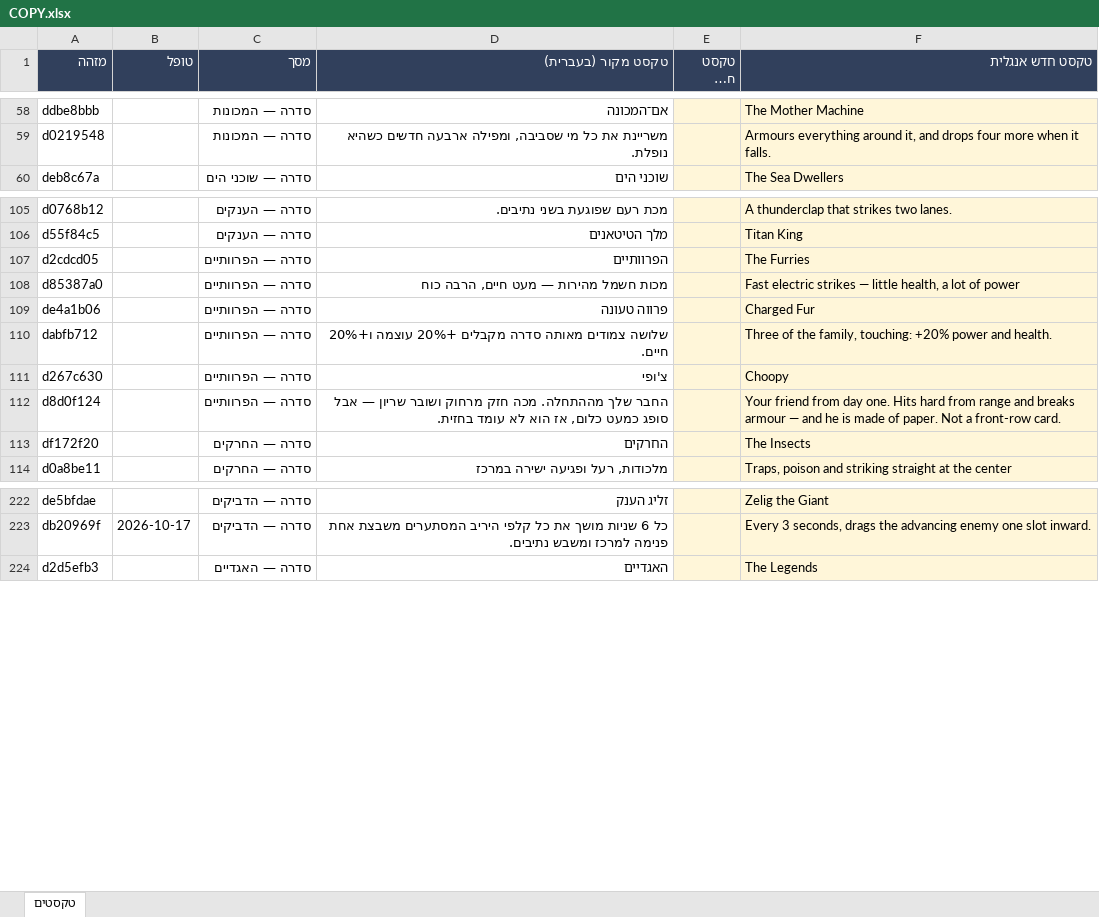
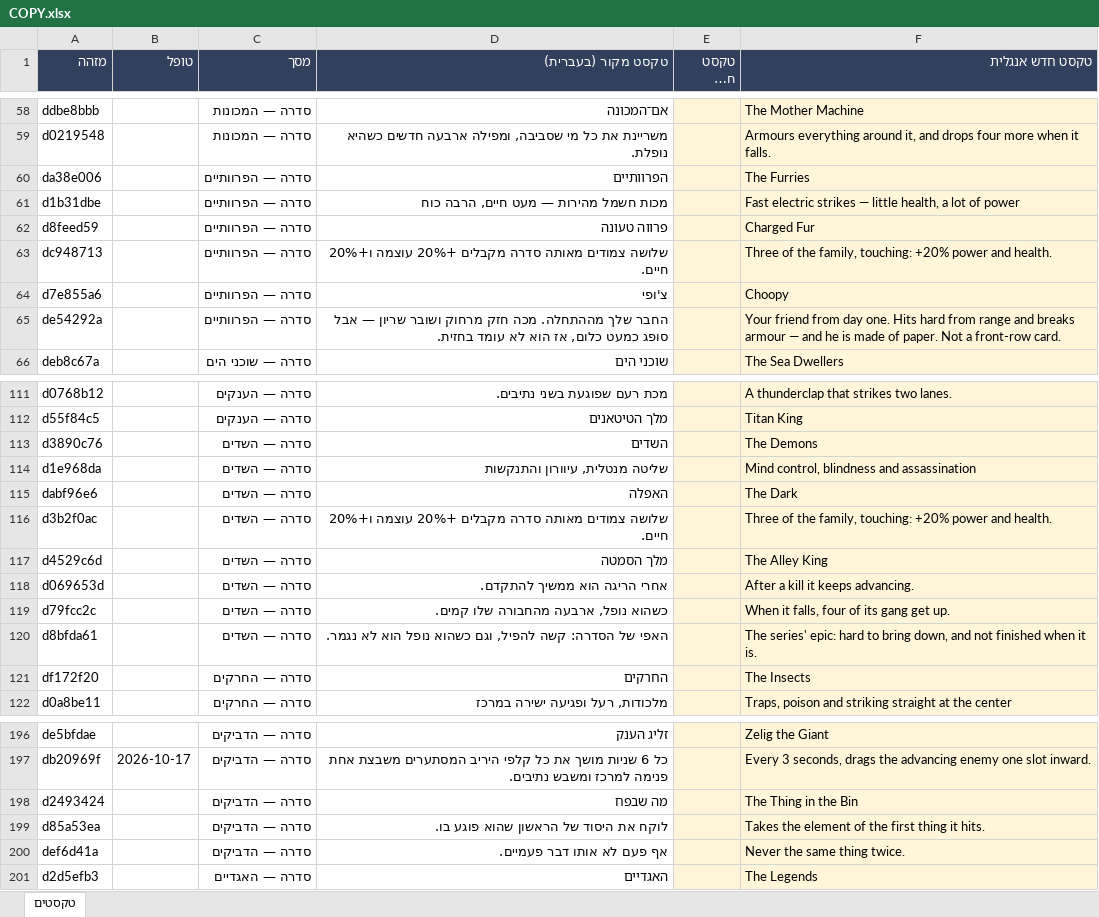
Before and after one commit to UncleOr/amanda, an Excel workbook: docs/COPY.xlsx, sheet טקסטים, drawn as a sheet; only a part is shown, gaps mark what is left out; long unchanged cells end in …; values as stored, in another font and other column widths than the file's, no borders; removed rows and columns are numbered as before the commit, all else as after; the diff covers the shown part only; the diff names each change by its address in the sheet, - before the commit and + after, or states it on an @@ line.

```diff
--- a/docs/COPY.xlsx (sheet טקסטים)
+++ b/docs/COPY.xlsx (sheet טקסטים)
+row 60: da38e006 |  | סדרה — הפרוותיים | הפרוותיים |  | The Furries
+row 61: d1b31dbe |  | סדרה — הפרוותיים | מכות חשמל מהירות — מעט חיים, הרבה כוח |  | Fast electric strikes — little health, a lot of power
+row 62: d8feed59 |  | סדרה — הפרוותיים | פרווה טעונה |  | Charged Fur
+row 63: dc948713 |  | סדרה — הפרוותיים | שלושה צמודים מאותה סדרה מקבלים +20% עוצמה ו+20% חיים. |  | Three of the family, touching: +20% power and health.
+row 64: d7e855a6 |  | סדרה — הפרוותיים | צ'ופי |  | Choopy
+row 65: de54292a |  | סדרה — הפרוותיים | החבר שלך מההתחלה. מכה חזק מרחוק ושובר שריון — אבל סופג כמעט כלום, אז הוא לא עומד בחזית. |  | Your friend from day one. Hits hard from range and breaks armour — and he is made of paper. Not a front-row card.
-row 107: d2cdcd05 |  | סדרה — הפרוותיים | הפרוותיים |  | The Furries
-row 108: d85387a0 |  | סדרה — הפרוותיים | מכות חשמל מהירות — מעט חיים, הרבה כוח |  | Fast electric strikes — little health, a lot of power
-row 109: de4a1b06 |  | סדרה — הפרוותיים | פרווה טעונה |  | Charged Fur
+row 113: d3890c76 |  | סדרה — השדים | השדים |  | The Demons
+row 114: d1e968da |  | סדרה — השדים | שליטה מנטלית, עיוורון והתנקשות |  | Mind control, blindness and assassination
+row 115: dabf96e6 |  | סדרה — השדים | האפלה |  | The Dark
-A116 (מזהה): dabfb712
+A116 (מזהה): d3b2f0ac
-C116 (מסך): סדרה — הפרוותיים
+C116 (מסך): סדרה — השדים
-row 111: d267c630 |  | סדרה — הפרוותיים | צ'ופי |  | Choopy
-row 112: d8d0f124 |  | סדרה — הפרוותיים | החבר שלך מההתחלה. מכה חזק מרחוק ושובר שריון — אבל סופג כמעט כלום, אז הוא לא עומד בחזית. |  | Your friend from day one. Hits hard from range and breaks armour — and he is made of paper. Not a front-row card.
+row 117: d4529c6d |  | סדרה — השדים | מלך הסמטה |  | The Alley King
+row 118: d069653d |  | סדרה — השדים | אחרי הריגה הוא ממשיך להתקדם. |  | After a kill it keeps advancing.
+row 119: d79fcc2c |  | סדרה — השדים | כשהוא נופל, ארבעה מהחבורה שלו קמים. |  | When it falls, four of its gang get up.
+row 120: d8bfda61 |  | סדרה — השדים | האפי של הסדרה: קשה להפיל, וגם כשהוא נופל הוא לא נגמר. |  | The series' epic: hard to bring down, and not finished when it is.
+row 198: d2493424 |  | סדרה — הדביקים | מה שבפח |  | The Thing in the Bin
+row 199: d85a53ea |  | סדרה — הדביקים | לוקח את היסוד של הראשון שהוא פוגע בו. |  | Takes the element of the first thing it hits.
+row 200: def6d41a |  | סדרה — הדביקים | אף פעם לא אותו דבר פעמיים. |  | Never the same thing twice.
```
Also changed, not shown: 34 removed rows elsewhere in this sheet, 29 other files.
